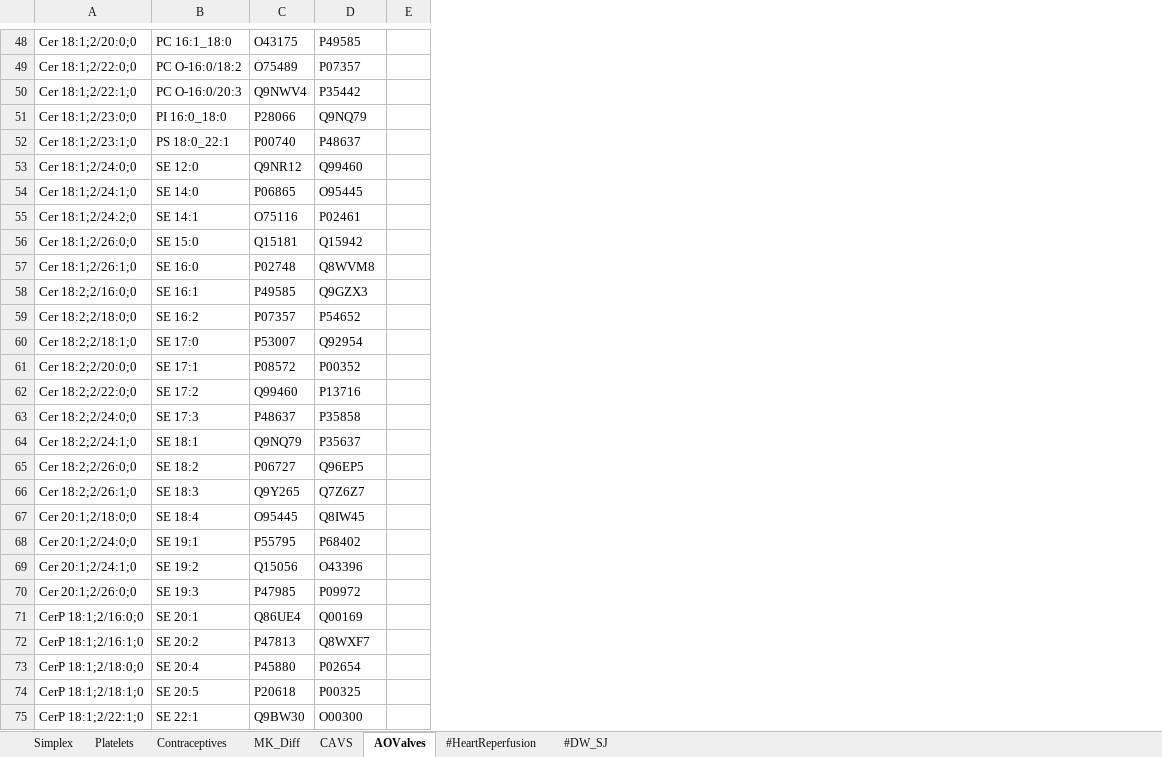
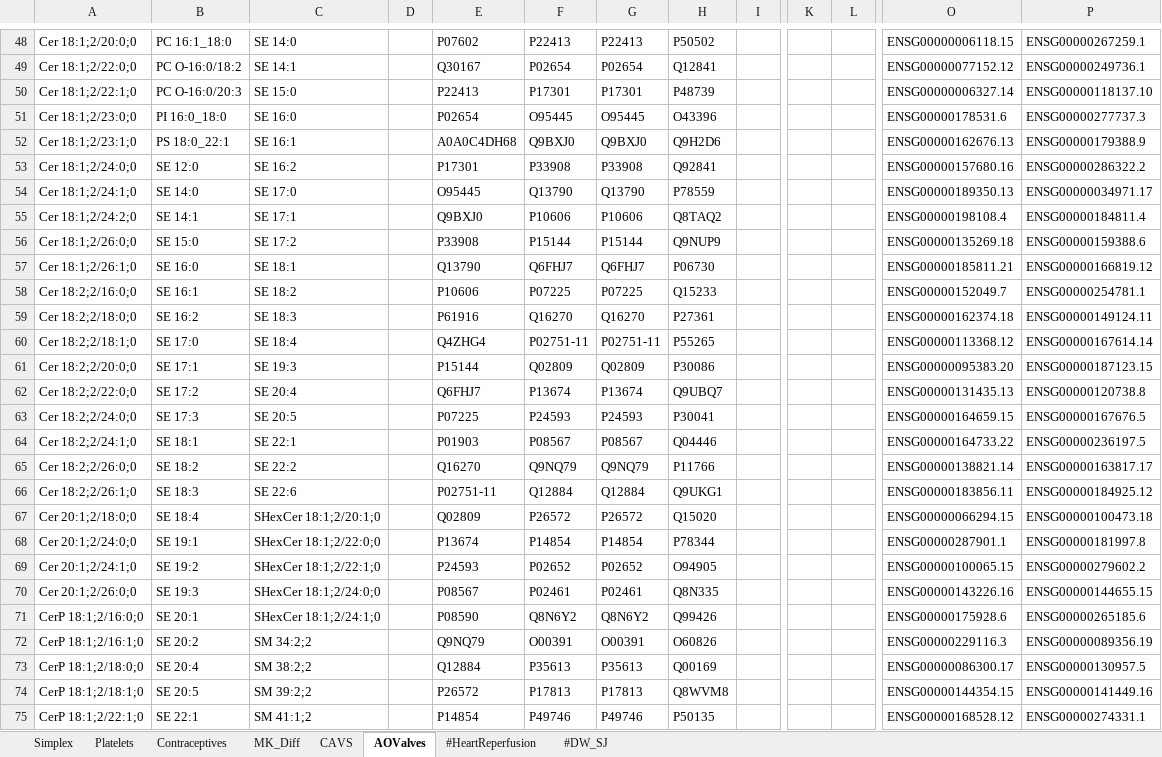
Before and after one commit to lifs-tools/maptogo, an Excel workbook: Data/examples.xlsx, sheet AOValves, drawn as a sheet; only a part is shown, gaps mark what is left out; values as stored, in another font and other column widths than the file's, no borders; removed rows and columns are numbered as before the commit, all else as after; the diff covers the shown part only; the diff names each change by its address in the sheet, - before the commit and + after, or states it on an @@ line.

```diff
--- a/Data/examples.xlsx (sheet AOValves)
+++ b/Data/examples.xlsx (sheet AOValves)
-column C, rows 48-75: O43175 | O75489 | Q9NWV4 | P28066 | P00740 | Q9NR12 | P06865 | O75116 | Q15181 | P02748 | P49585 | P07357 | P53007 | P08572 | Q99460 | P48637 | Q9NQ79 | P06727 | Q9Y265 | O95445 | P55795 | Q15056 | P47985 | Q86UE4 | P47813 | P45880 | P20618 | Q9BW30
+column C, rows 48-75: SE 14:0 | SE 14:1 | SE 15:0 | SE 16:0 | SE 16:1 | SE 16:2 | SE 17:0 | SE 17:1 | SE 17:2 | SE 18:1 | SE 18:2 | SE 18:3 | SE 18:4 | SE 19:3 | SE 20:4 | SE 20:5 | SE 22:1 | SE 22:2 | SE 22:6 | SHexCer 18:1;2/20:1;0 | SHexCer 18:1;2/22:0;0 | SHexCer 18:1;2/22:1;0 | SHexCer 18:1;2/24:0;0 | SHexCer 18:1;2/24:1;0 | SM 34:2;2 | SM 38:2;2 | SM 39:2;2 | SM 41:1;2
+column D, empty
+column E, rows 48-75: P07602 | Q30167 | P22413 | P02654 | A0A0C4DH68 | P17301 | O95445 | Q9BXJ0 | P33908 | Q13790 | P10606 | P61916 | Q4ZHG4 | P15144 | Q6FHJ7 | P07225 | P01903 | Q16270 | P02751-11 | Q02809 | P13674 | P24593 | P08567 | P08590 | Q9NQ79 | Q12884 | P26572 | P14854
+column G, rows 48-75: P22413 | P02654 | P17301 | O95445 | Q9BXJ0 | P33908 | Q13790 | P10606 | P15144 | Q6FHJ7 | P07225 | Q16270 | P02751-11 | Q02809 | P13674 | P24593 | P08567 | Q9NQ79 | Q12884 | P26572 | P14854 | P02652 | P02461 | Q8N6Y2 | O00391 | P35613 | P17813 | P49746
+column H, rows 48-75: P50502 | Q12841 | P48739 | O43396 | Q9H2D6 | Q92841 | P78559 | Q8TAQ2 | Q9NUP9 | P06730 | Q15233 | P27361 | P55265 | P30086 | Q9UBQ7 | P30041 | Q04446 | P11766 | Q9UKG1 | Q15020 | P78344 | O94905 | Q8N335 | Q99426 | O60826 | Q00169 | Q8WVM8 | P50135
+column K, empty
+column L, empty
+column O, rows 48-75: ENSG00000006118.15 | ENSG00000077152.12 | ENSG00000006327.14 | ENSG00000178531.6 | ENSG00000162676.13 | ENSG00000157680.16 | ENSG00000189350.13 | ENSG00000198108.4 | ENSG00000135269.18 | ENSG00000185811.21 | ENSG00000152049.7 | ENSG00000162374.18 | ENSG00000113368.12 | ENSG00000095383.20 | ENSG00000131435.13 | ENSG00000164659.15 | ENSG00000164733.22 | ENSG00000138821.14 | ENSG00000183856.11 | ENSG00000066294.15 | ENSG00000287901.1 | ENSG00000100065.15 | ENSG00000143226.16 | ENSG00000175928.6 | ENSG00000229116.3 | ENSG00000086300.17 | ENSG00000144354.15 | ENSG00000168528.12
+column P, rows 48-75: ENSG00000267259.1 | ENSG00000249736.1 | ENSG00000118137.10 | ENSG00000277737.3 | ENSG00000179388.9 | ENSG00000286322.2 | ENSG00000034971.17 | ENSG00000184811.4 | ENSG00000159388.6 | ENSG00000166819.12 | ENSG00000254781.1 | ENSG00000149124.11 | ENSG00000167614.14 | ENSG00000187123.15 | ENSG00000120738.8 | ENSG00000167676.5 | ENSG00000236197.5 | ENSG00000163817.17 | ENSG00000184925.12 | ENSG00000100473.18 | ENSG00000181997.8 | ENSG00000279602.2 | ENSG00000144655.15 | ENSG00000265185.6 | ENSG00000089356.19 | ENSG00000130957.5 | ENSG00000141449.16 | ENSG00000274331.1
-F48: P49585
+F48: P22413
-F49: P07357
+F49: P02654
-F50: P35442
+F50: P17301
-F51: Q9NQ79
+F51: O95445
-F52: P48637
+F52: Q9BXJ0
-F53: Q99460
+F53: P33908
-F54: O95445
+F54: Q13790
-F55: P02461
+F55: P10606
-F56: Q15942
+F56: P15144
-F57: Q8WVM8
+F57: Q6FHJ7
-F58: Q9GZX3
+F58: P07225
-F59: P54652
+F59: Q16270
-F60: Q92954
+F60: P02751-11
-F61: P00352
+F61: Q02809
-F62: P13716
+F62: P13674
-F63: P35858
+F63: P24593
-F64: P35637
+F64: P08567
-F65: Q96EP5
+F65: Q9NQ79
-F66: Q7Z6Z7
+F66: Q12884
-F67: Q8IW45
+F67: P26572
-F68: P68402
+F68: P14854
-F69: O43396
+F69: P02652
-F70: P09972
+F70: P02461
-F71: Q00169
+F71: Q8N6Y2
-F72: Q8WXF7
+F72: O00391
-F73: P02654
+F73: P35613
-F74: P00325
+F74: P17813
-F75: O00300
+F75: P49746
```
Also changed, not shown: 436 edited cells elsewhere in this sheet, sheet MK_Diff, 3 other files.
